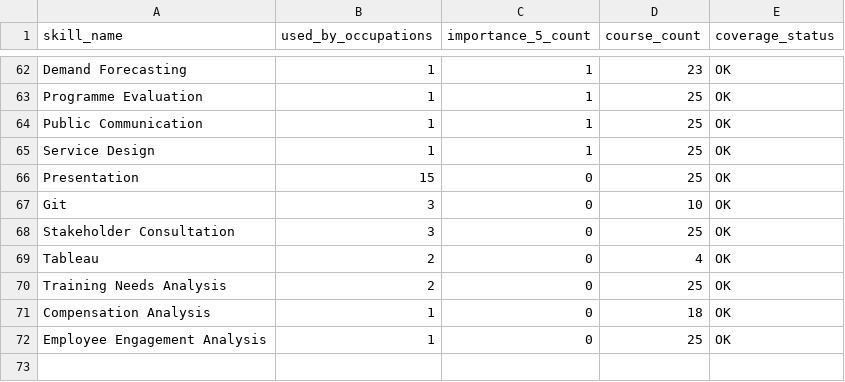
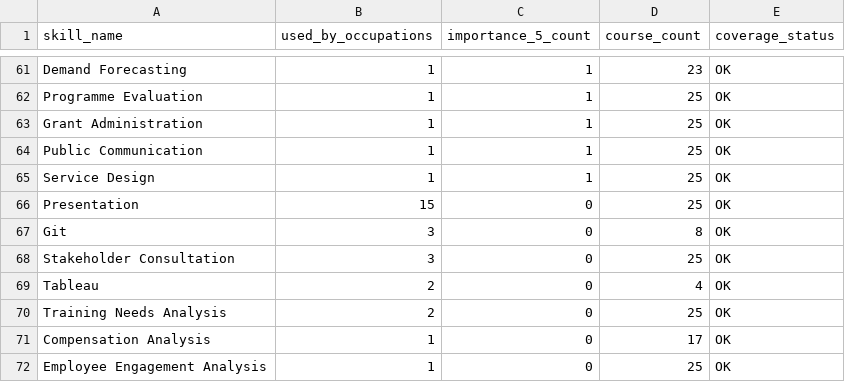
Before and after one commit to huangchaohung/careerquest-sg, a CSV file: data/processed/skill_course_coverage_report.csv, drawn as a sheet; only a part is shown, gaps mark what is left out; the diff covers the shown part only.

```diff
--- a/data/processed/skill_course_coverage_report.csv
+++ b/data/processed/skill_course_coverage_report.csv
@@ -63,2 +62,3 @@ Demand Forecasting,1,1,23,OK
 Programme Evaluation,1,1,25,OK
+Grant Administration,1,1,25,OK
 Public Communication,1,1,25,OK
@@ -66,3 +66,3 @@ Service Design,1,1,25,OK
 Presentation,15,0,25,OK
-Git,3,0,10,OK
+Git,3,0,8,OK
 Stakeholder Consultation,3,0,25,OK
@@ -70,3 +70,3 @@ Tableau,2,0,4,OK
 Training Needs Analysis,2,0,25,OK
-Compensation Analysis,1,0,18,OK
+Compensation Analysis,1,0,17,OK
 Employee Engagement Analysis,1,0,25,OK
```
Also changed, not shown: 8 added rows, 9 removed rows and 6 edited cells elsewhere in this file, data/processed/courses_dropped_review.csv, data/processed/courses_merge_report.csv, 9 other files.
